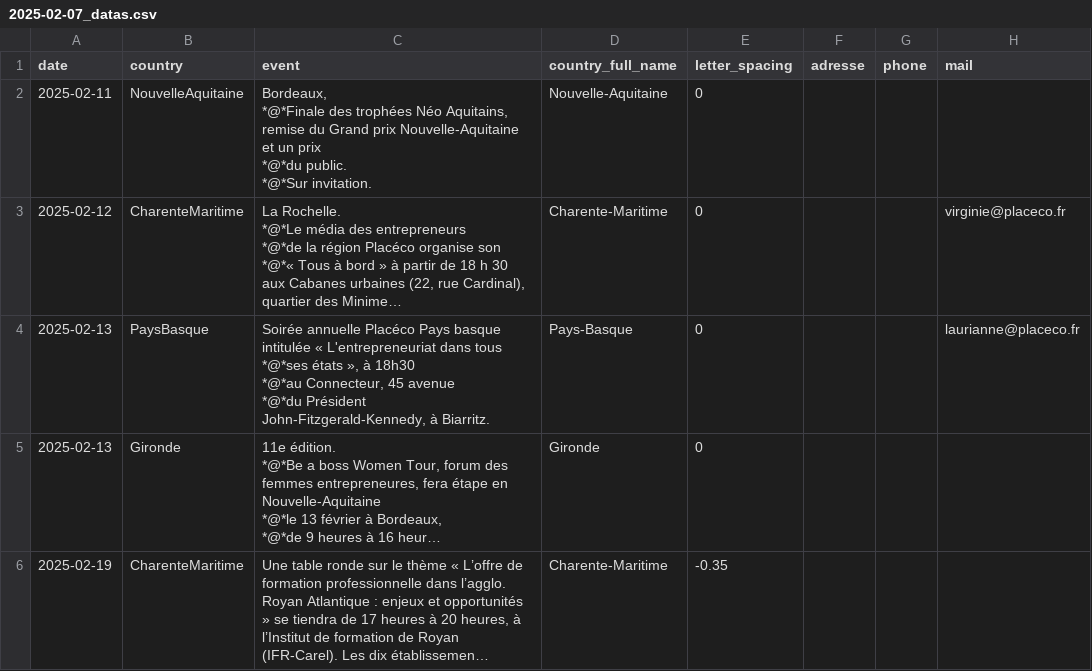
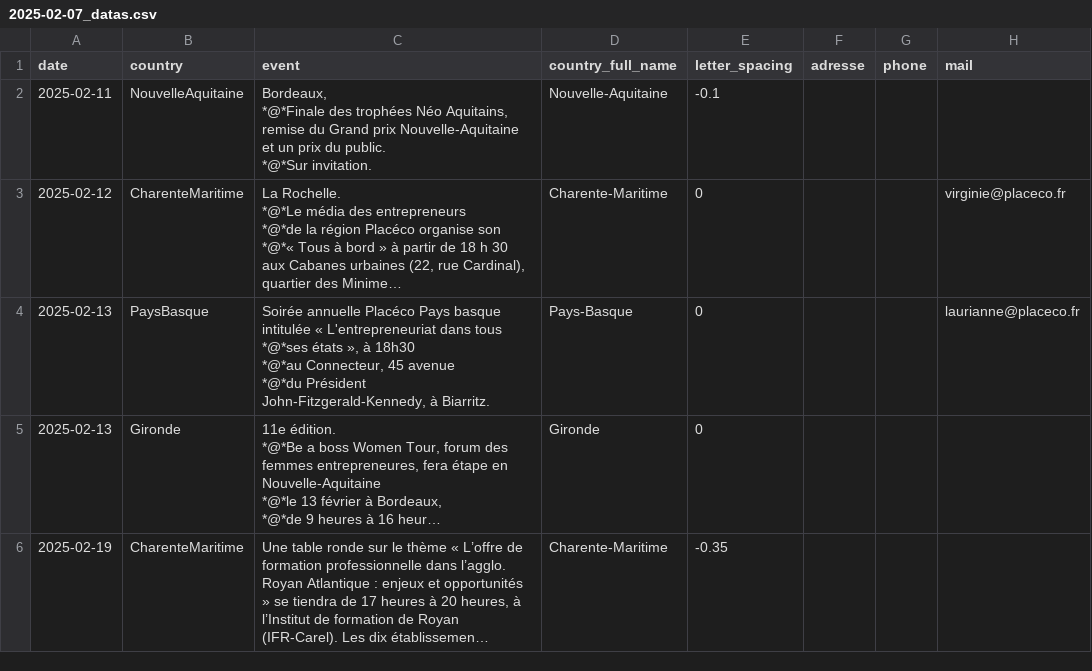
Before and after one commit to Superchick-87/Agenda-So-Eco, a CSV file: datas/2025-02-07_datas.csv, drawn as a sheet; only a part is shown; long unchanged cells end in …; ↵ is a line break in a cell; the diff names each change by its address in the sheet, - before the commit and + after, or states it on an @@ line.

```diff
--- a/datas/2025-02-07_datas.csv
+++ b/datas/2025-02-07_datas.csv
-C2 (event): …un prix ↵ *@*du public. ↵ *@*Sur…
+C2 (event): …un prix du public. ↵ *@*Sur…
-E2 (letter_spacing): 0
+E2 (letter_spacing): -0.1
```
Also changed, not shown: 4 other files.
